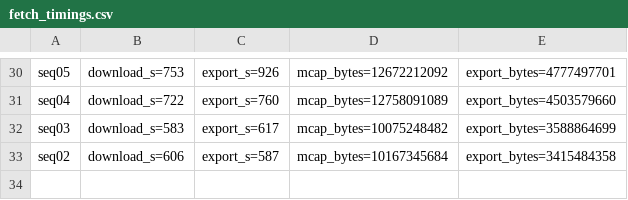
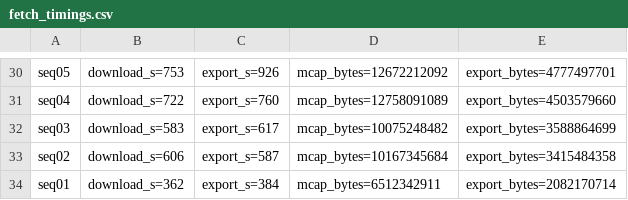
Before and after one commit to oToTak/slam-project-methods, a CSV file: fetch_timings.csv, drawn as a sheet; only a part is shown, gaps mark what is left out.

```diff
--- a/fetch_timings.csv
+++ b/fetch_timings.csv
@@ -33 +33,2 @@ seq03,download_s=583,export_s=617,mcap_bytes=10075248482,export_bytes=3588864699
 seq02,download_s=606,export_s=587,mcap_bytes=10167345684,export_bytes=3415484358
+seq01,download_s=362,export_s=384,mcap_bytes=6512342911,export_bytes=2082170714
```
Also changed, not shown: 3 other files.
